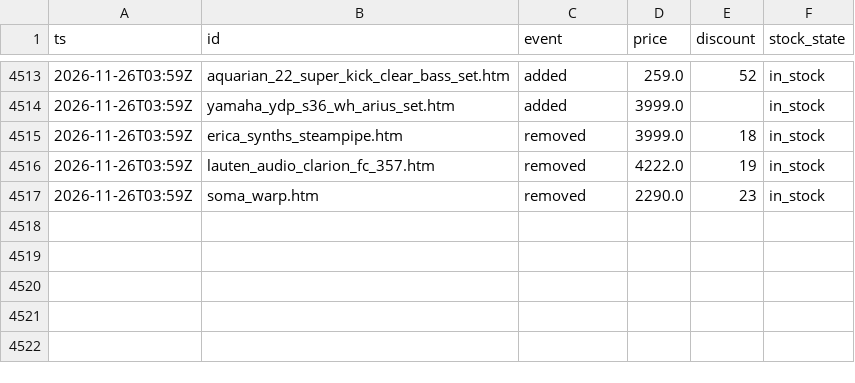
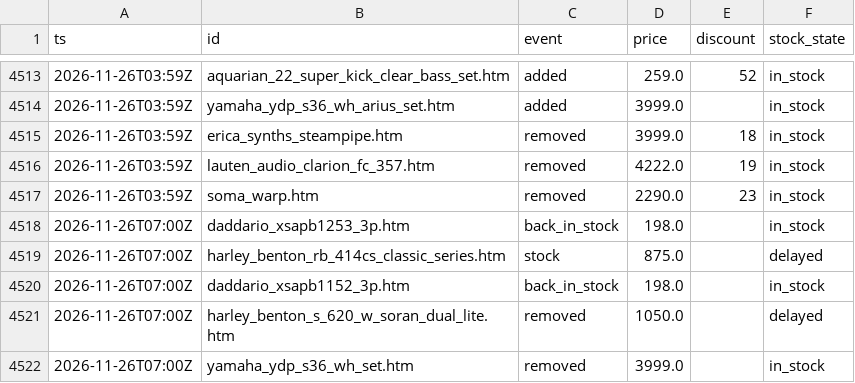
Before and after one commit to oldworldotter/thomann-deals-tracker, a CSV file: data/price_history.csv, drawn as a sheet; only a part is shown, gaps mark what is left out; the diff names each change by its address in the sheet, - before the commit and + after, or states it on an @@ line.

```diff
--- a/data/price_history.csv
+++ b/data/price_history.csv
+row 4518: 2026-11-26T07:00Z | daddario_xsapb1253_3p.htm | back_in_stock | 198.0 |  | in_stock
+row 4519: 2026-11-26T07:00Z | harley_benton_rb_414cs_classic_series.htm | stock | 875.0 |  | delayed
+row 4520: 2026-11-26T07:00Z | daddario_xsapb1152_3p.htm | back_in_stock | 198.0 |  | in_stock
+row 4521: 2026-11-26T07:00Z | harley_benton_s_620_w_soran_dual_lite.htm | removed | 1050.0 |  | delayed
+row 4522: 2026-11-26T07:00Z | yamaha_ydp_s36_wh_set.htm | removed | 3999.0 |  | in_stock
```
Also changed, not shown: 8 other files.
